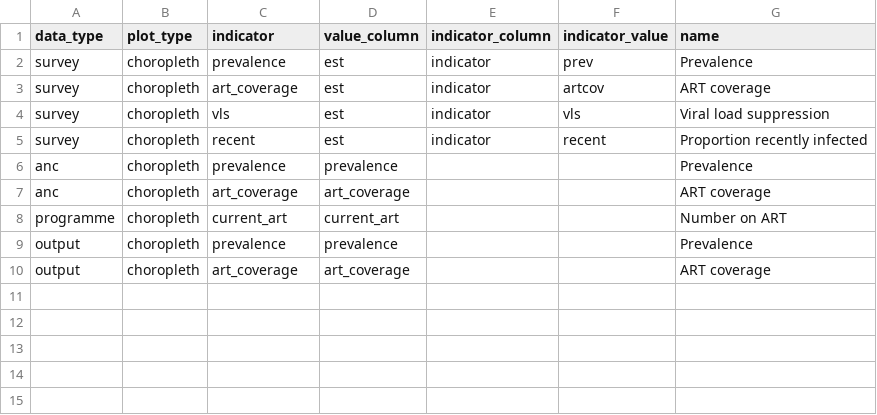
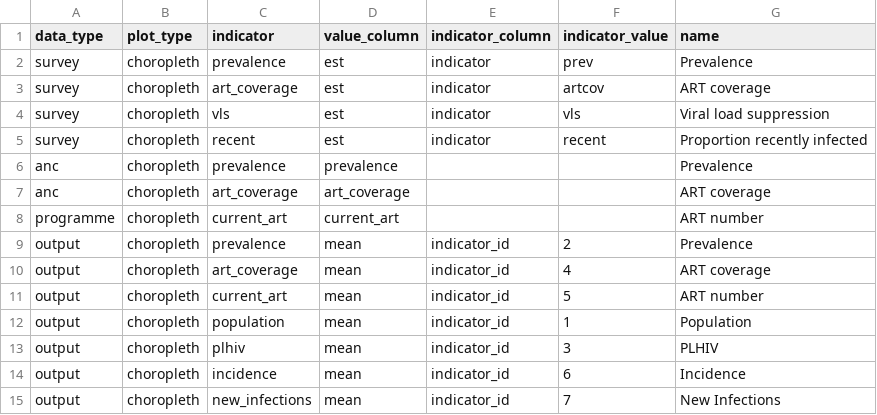
Before and after one commit to mrc-ide/naomi, a CSV file: inst/extdata/meta/metadata.csv, drawn as a sheet.

Commit message:
Iterate metadata and tests

```diff
--- a/inst/extdata/meta/metadata.csv
+++ b/inst/extdata/meta/metadata.csv
@@ -7,4 +7,9 @@ anc,choropleth,prevalence,prevalence,,,Prevalence
 anc,choropleth,art_coverage,art_coverage,,,ART coverage
-programme,choropleth,current_art,current_art,,,Number on ART
-output,choropleth,prevalence,prevalence,,,Prevalence
-output,choropleth,art_coverage,art_coverage,,,ART coverage
+programme,choropleth,current_art,current_art,,,ART number
+output,choropleth,prevalence,mean,indicator_id,2,Prevalence
+output,choropleth,art_coverage,mean,indicator_id,4,ART coverage
+output,choropleth,current_art,mean,indicator_id,5,ART number
+output,choropleth,population,mean,indicator_id,1,Population
+output,choropleth,plhiv,mean,indicator_id,3,PLHIV
+output,choropleth,incidence,mean,indicator_id,6,Incidence
+output,choropleth,new_infections,mean,indicator_id,7,New Infections
```
Also changed, not shown: inst/extdata/meta/colour_scales.csv, 1 other file.
